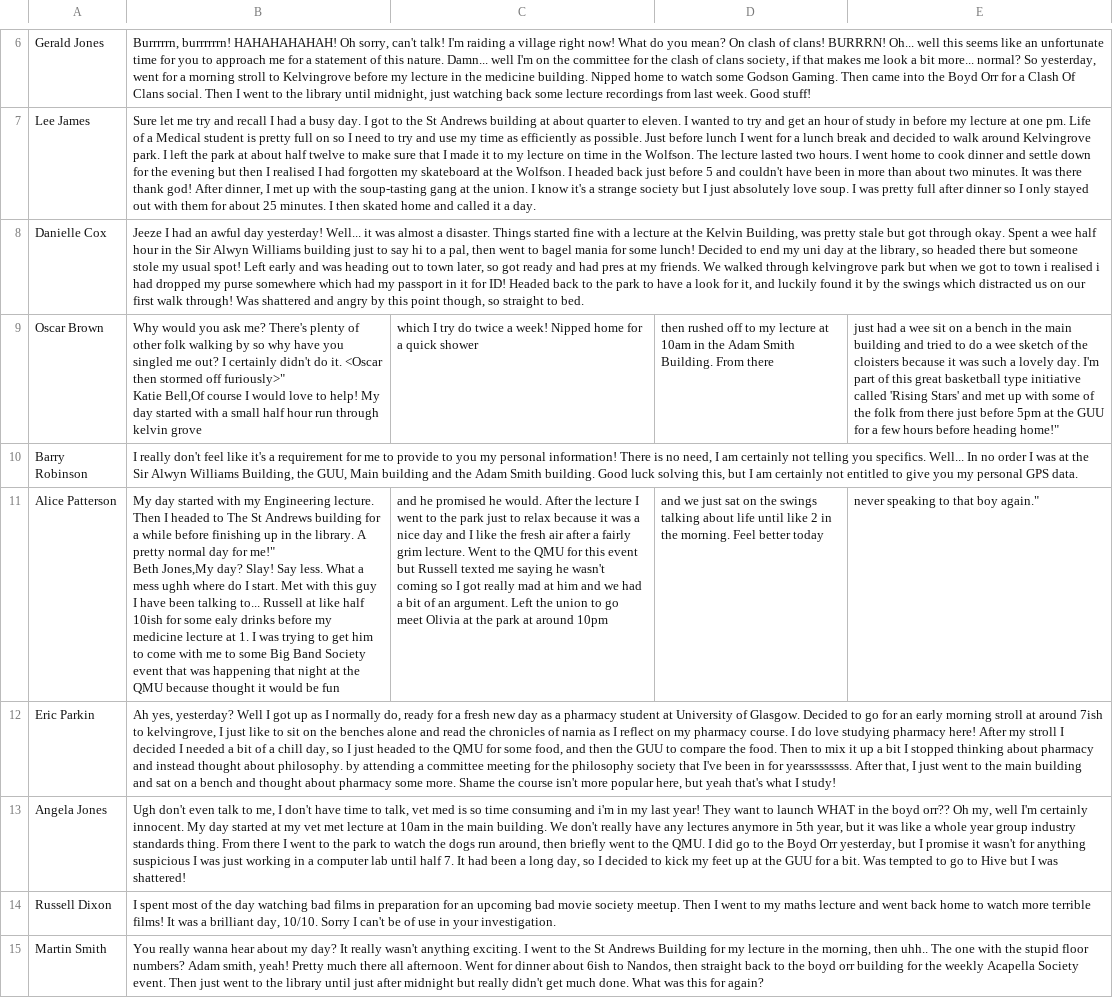
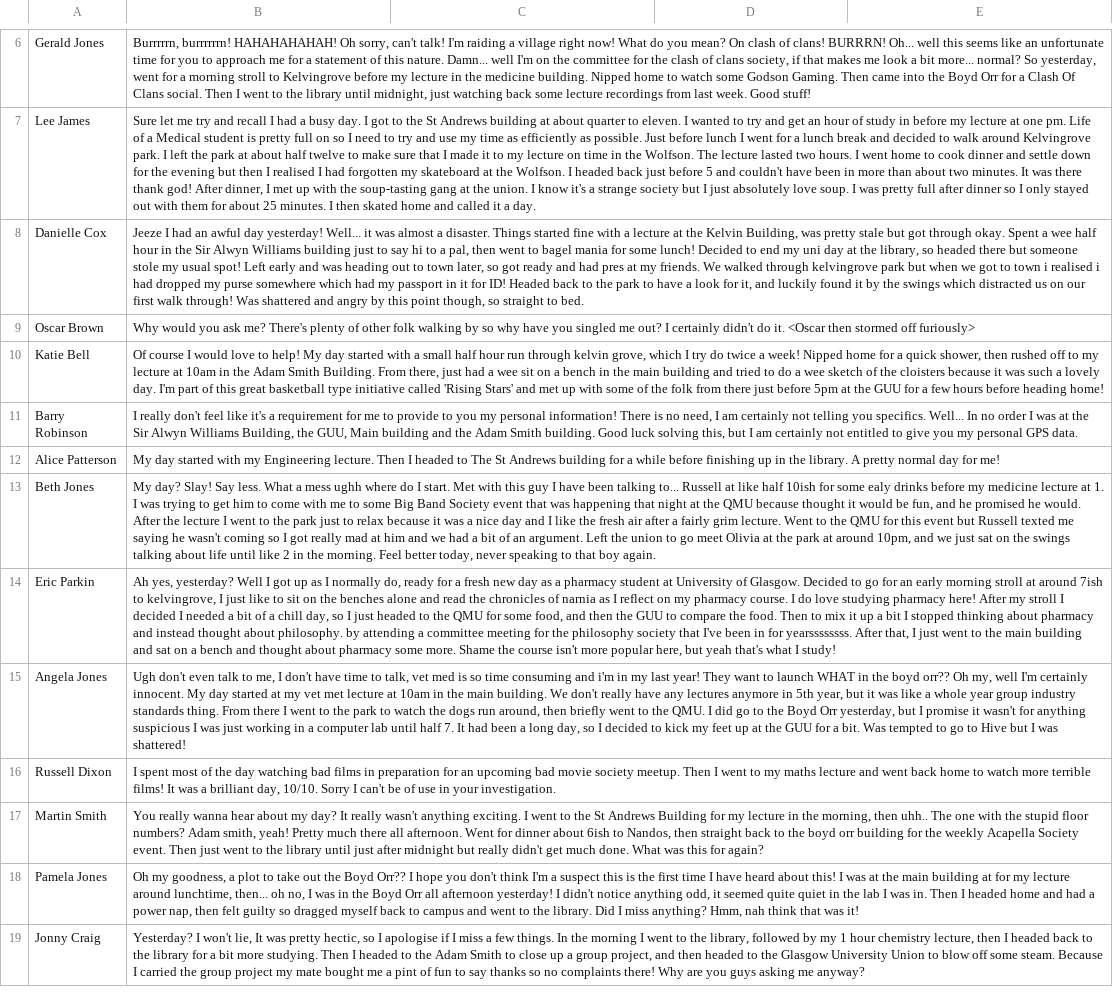
Before and after one commit to SamSJackson/GUTS2022, a CSV file: Statements.csv, drawn as a sheet; only a part is shown, gaps mark what is left out; the shorter side is filled out with more unchanged rows; addresses are those after the commit; ↵ is a line break in a cell; the diff names each change by its address in the sheet, - before the commit and + after, or states it on an @@ line.

```diff
--- a/Statements.csv
+++ b/Statements.csv
-B9: …stormed off furiously>" ↵ Katie Bell,Of course I would love to help! My day started with a small half hour run through kelvin grove
+B9: …stormed off furiously>
-C9: which I try do twice a week! Nipped home for a quick shower
+C9: (empty)
-D9: then rushed off to my lecture at 10am in the Adam Smith Building. From there
+D9: (empty)
-E9: just had a wee sit on a bench in the main building and tried to do a wee sketch of the cloisters because it was such a lovely day. I'm part of this great basketball type initiative called 'Rising Stars' and met up with some of the folk from there just before 5pm at the GUU for a few hours before heading home!"
+E9: (empty)
+row 10: Katie Bell | Of course I would love to help! My day started with a small half hour run through kelvin grove, which I try do twice a week! Nipped home for a quick shower, then rushed off to my lecture at 10am in the Adam Smith Building. From there, just had a wee sit on a bench in the main building and tried to do a wee sketch of the cloisters because it was such a lovely day. I'm part of this great basketball type initiative called 'Rising Stars' and met up with some of the folk from there just before 5pm at the GUU for a few hours before heading home!
-B12: …day for me!" ↵ Beth Jones,My day? Slay! Say less. What a mess ughh where do I start. Met with this guy I have been talking to... Russell at like half 10ish for some ealy drinks before my medicine lecture at 1. I was trying to get him to come with me to some Big Band Society event that was happening that night at the QMU because thought it would be fun
+B12: …day for me!
-C12: and he promised he would. After the lecture I went to the park just to relax because it was a nice day and I like the fresh air after a fairly grim lecture. Went to the QMU for this event but Russell texted me saying he wasn't coming so I got really mad at him and we had a bit of an argument. Left the union to go meet Olivia at the park at around 10pm
+C12: (empty)
-D12: and we just sat on the swings talking about life until like 2 in the morning. Feel better today
+D12: (empty)
-E12: never speaking to that boy again."
+E12: (empty)
+row 13: Beth Jones | My day? Slay! Say less. What a mess ughh where do I start. Met with this guy I have been talking to... Russell at like half 10ish for some ealy drinks before my medicine lecture at 1. I was trying to get him to come with me to some Big Band Society event that was happening that night at the QMU because thought it would be fun, and he promised he would. After the lecture I went to the park just to relax because it was a nice day and I like the fresh air after a fairly grim lecture. Went to the QMU for this event but Russell texted me saying he wasn't coming so I got really mad at him and we had a bit of an argument. Left the union to go meet Olivia at the park at around 10pm, and we just sat on the swings talking about life until like 2 in the morning. Feel better today, never speaking to that boy again.
```
Also changed, not shown: 2 other files.
